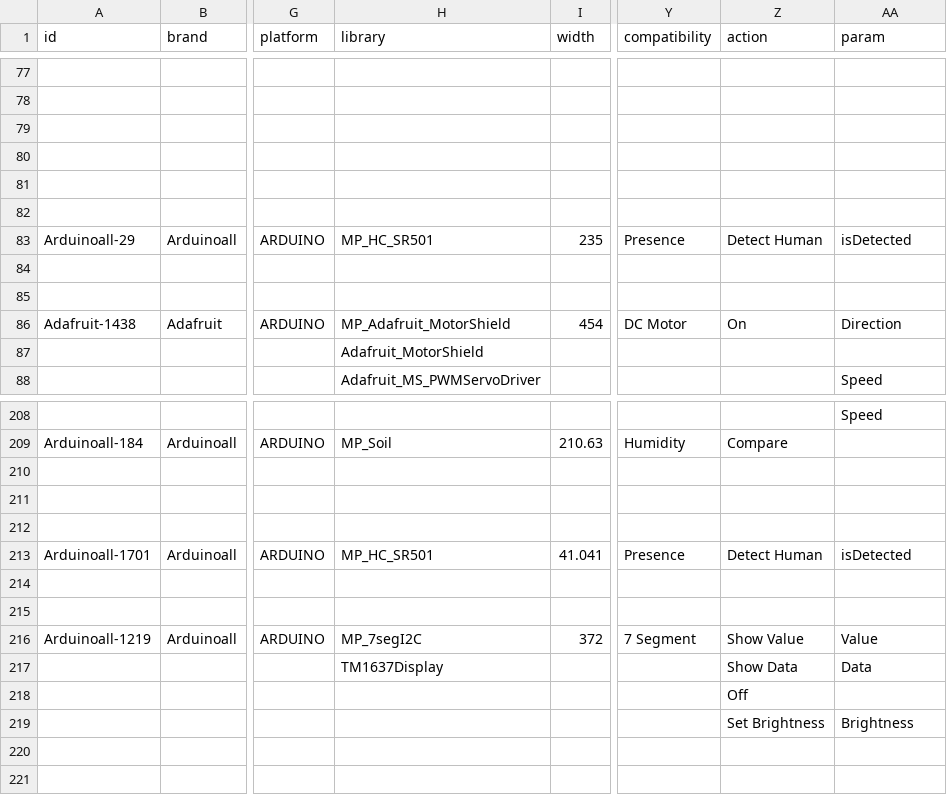
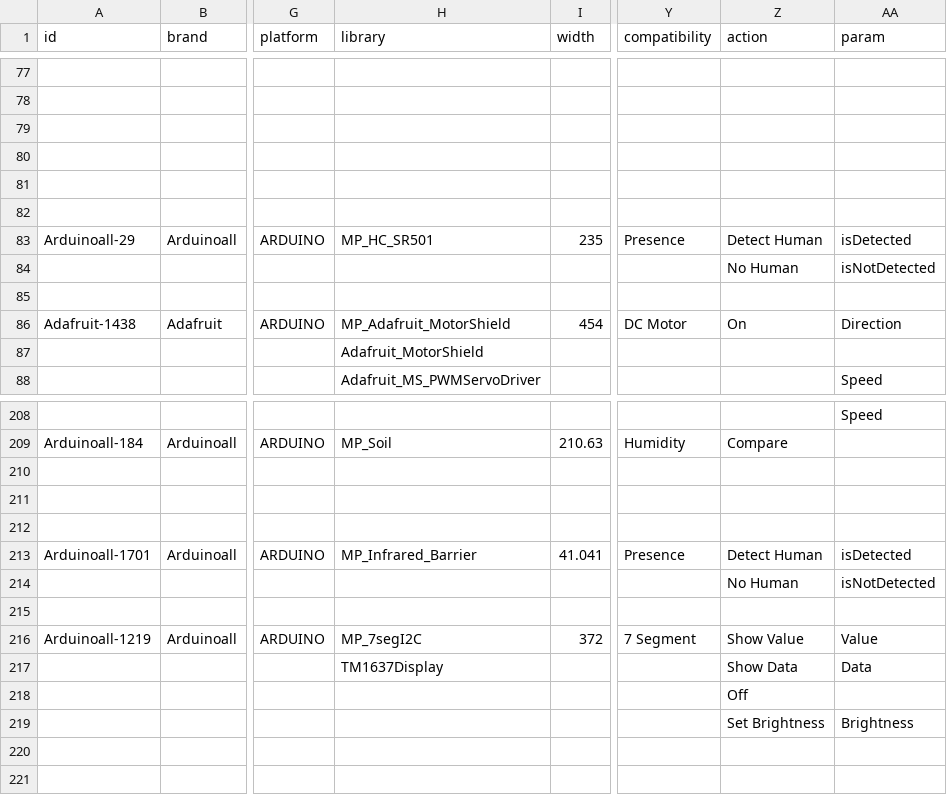
Before and after one commit to InGarage/MakerPlayGround_Library, a CSV file: newscript/actualdevice.csv, drawn as a sheet; only a part is shown, gaps mark what is left out; the diff names each change by its address in the sheet, - before the commit and + after, or states it on an @@ line.

Commit message:
Add function no human to Presence sensor

```diff
--- a/newscript/actualdevice.csv
+++ b/newscript/actualdevice.csv
-Z84 (action): (empty)
+Z84 (action): No Human
-AA84 (param): (empty)
+AA84 (param): isNotDetected
-H213 (library): MP_HC_SR501
+H213 (library): MP_Infrared_Barrier
-Z214 (action): (empty)
+Z214 (action): No Human
-AA214 (param): (empty)
+AA214 (param): isNotDetected
```
Also changed, not shown: newscript/genericinputdevice.csv, 2 other files.
